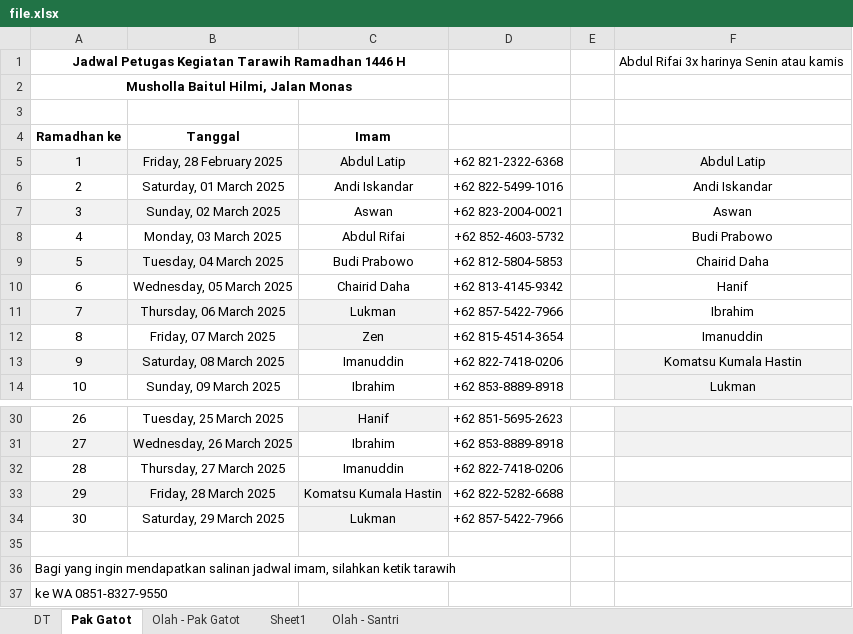
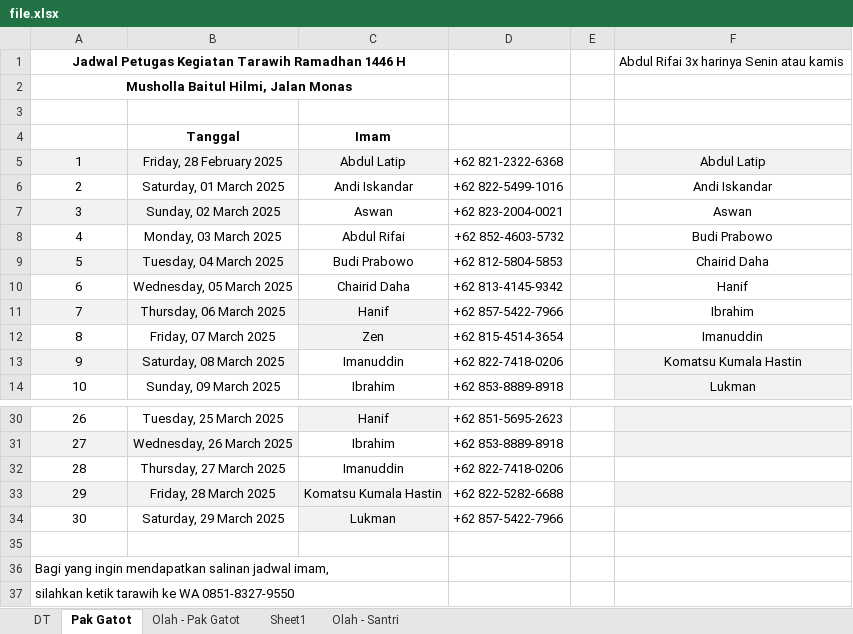
Before and after one commit to mzaini30/jadwal-imam-tarawih, an Excel workbook: file.xlsx, sheet Pak Gatot, drawn as a sheet; only a part is shown, gaps mark what is left out; values as stored, in another font and other column widths than the file's, no borders; the diff names each change by its address in the sheet, - before the commit and + after, or states it on an @@ line.

```diff
--- a/file.xlsx (sheet Pak Gatot)
+++ b/file.xlsx (sheet Pak Gatot)
-A4: Ramadhan ke
+A4: (empty)
-C11: Lukman
+C11: Hanif
-A36: …jadwal imam, silahkan ketik tarawih
+A36: …jadwal imam,
-A37: ke WA 0851-8327-9550
+A37: silahkan ketik tarawih ke WA 0851-8327-9550
```
Also changed, not shown: sheet DT, formulas that keep their value.
